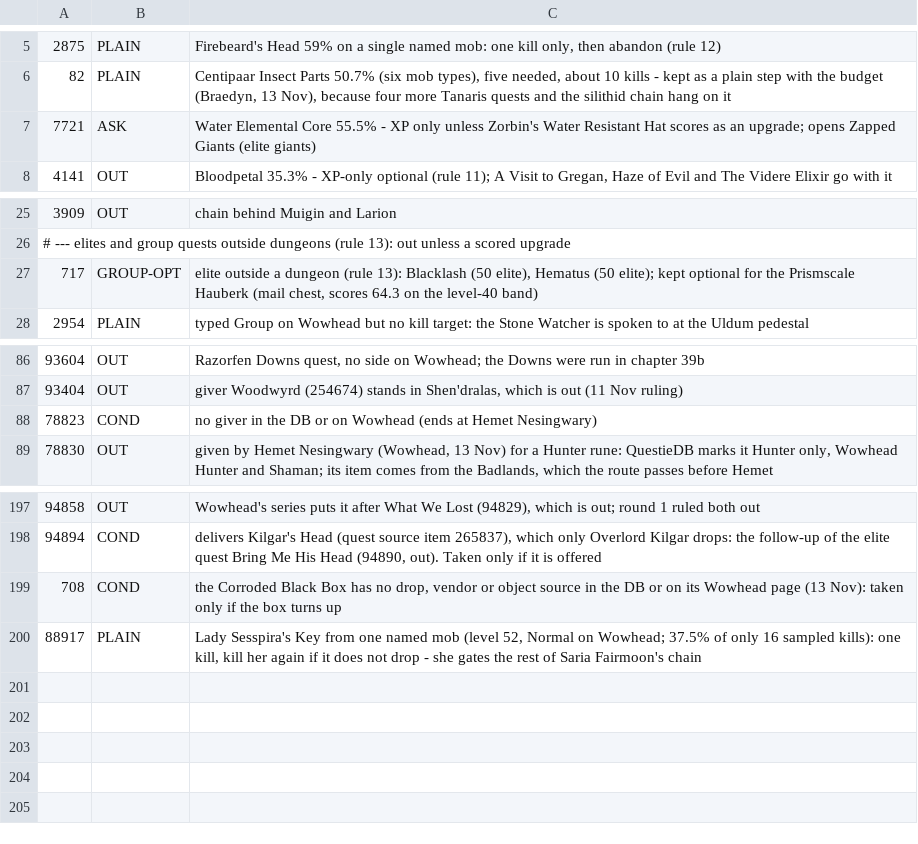
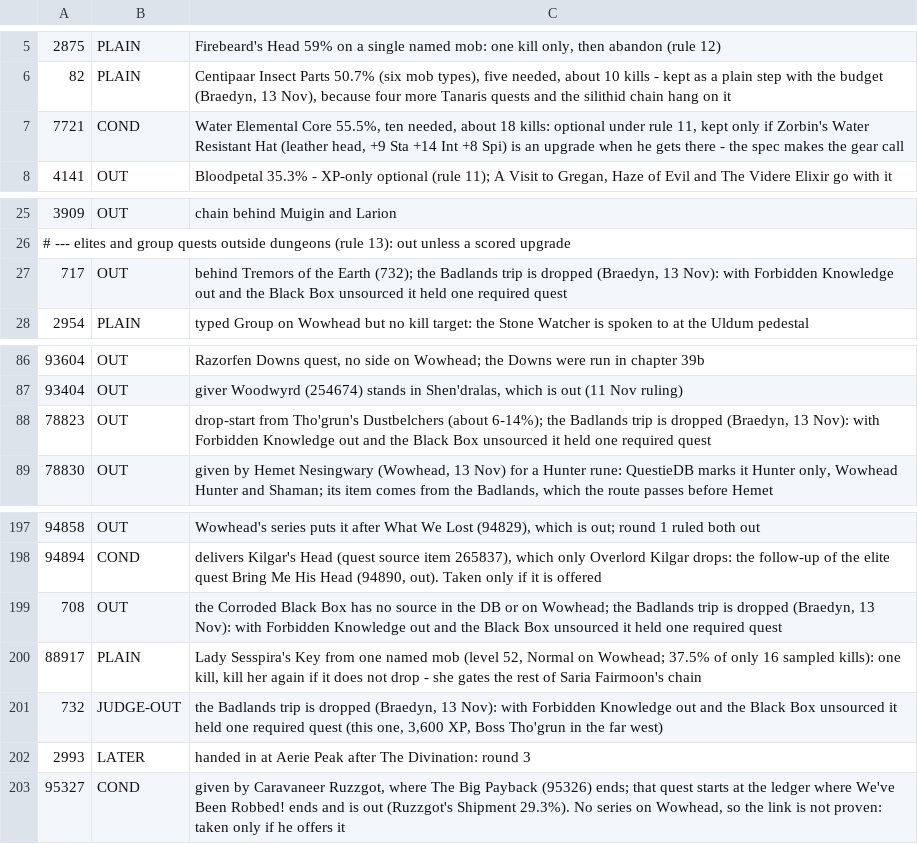
Before and after one commit to braedynhunt-prog/Doggs-Forever-Guide, a TSV file: Claude outputs/40-50-plan-2026-11-12/overrides_r2.tsv, drawn as a sheet; only a part is shown, gaps mark what is left out.

```diff
--- a/Claude outputs/40-50-plan-2026-11-12/overrides_r2.tsv
+++ b/Claude outputs/40-50-plan-2026-11-12/overrides_r2.tsv
@@ -6,3 +6,3 @@
 82	PLAIN	Centipaar Insect Parts 50.7% (six mob types), five needed, about 10 kills - kept as a plain step with the budget (Braedyn, 13 Nov), because four more Tanaris quests and the silithid chain hang on it
-7721	ASK	Water Elemental Core 55.5% - XP only unless Zorbin's Water Resistant Hat scores as an upgrade; opens Zapped Giants (elite giants)
+7721	COND	Water Elemental Core 55.5%, ten needed, about 18 kills: optional under rule 11, kept only if Zorbin's Water Resistant Hat (leather head, +9 Sta +14 Int +8 Spi) is an upgrade when he gets there - the spec makes the gear call
 4141	OUT	Bloodpetal 35.3% - XP-only optional (rule 11); A Visit to Gregan, Haze of Evil and The Videre Elixir go with it
@@ -26,3 +26,3 @@
 # --- elites and group quests outside dungeons (rule 13): out unless a scored upgrade
-717	GROUP-OPT	elite outside a dungeon (rule 13): Blacklash (50 elite), Hematus (50 elite); kept optional for the Prismscale Hauberk (mail chest, scores 64.3 on the level-40 band)
+717	OUT	behind Tremors of the Earth (732); the Badlands trip is dropped (Braedyn, 13 Nov): with Forbidden Knowledge out and the Black Box unsourced it held one required quest
 2954	PLAIN	typed Group on Wowhead but no kill target: the Stone Watcher is spoken to at the Uldum pedestal
@@ -87,3 +87,3 @@
 93404	OUT	giver Woodwyrd (254674) stands in Shen'dralas, which is out (11 Nov ruling)
-78823	COND	no giver in the DB or on Wowhead (ends at Hemet Nesingwary)
+78823	OUT	drop-start from Tho'grun's Dustbelchers (about 6-14%); the Badlands trip is dropped (Braedyn, 13 Nov): with Forbidden Knowledge out and the Black Box unsourced it held one required quest
 78830	OUT	given by Hemet Nesingwary (Wowhead, 13 Nov) for a Hunter rune: QuestieDB marks it Hunter only, Wowhead Hunter and Shaman; its item comes from the Badlands, which the route passes before Hemet
@@ -198,3 +198,6 @@
 94894	COND	delivers Kilgar's Head (quest source item 265837), which only Overlord Kilgar drops: the follow-up of the elite quest Bring Me His Head (94890, out). Taken only if it is offered
-708	COND	the Corroded Black Box has no drop, vendor or object source in the DB or on its Wowhead page (13 Nov): taken only if the box turns up
+708	OUT	the Corroded Black Box has no source in the DB or on Wowhead; the Badlands trip is dropped (Braedyn, 13 Nov): with Forbidden Knowledge out and the Black Box unsourced it held one required quest
 88917	PLAIN	Lady Sesspira's Key from one named mob (level 52, Normal on Wowhead; 37.5% of only 16 sampled kills): one kill, kill her again if it does not drop - she gates the rest of Saria Fairmoon's chain
+732	JUDGE-OUT	the Badlands trip is dropped (Braedyn, 13 Nov): with Forbidden Knowledge out and the Black Box unsourced it held one required quest (this one, 3,600 XP, Boss Tho'grun in the far west)
+2993	LATER	handed in at Aerie Peak after The Divination: round 3
+95327	COND	given by Caravaneer Ruzzgot, where The Big Payback (95326) ends; that quest starts at the ledger where We've Been Robbed! ends and is out (Ruzzgot's Shipment 29.3%). No series on Wowhead, so the link is not proven: taken only if he offers it
```
Also changed, not shown: Claude outputs/40-50-plan-2026-11-12/pool/_decisions.tsv, 8 other files.
